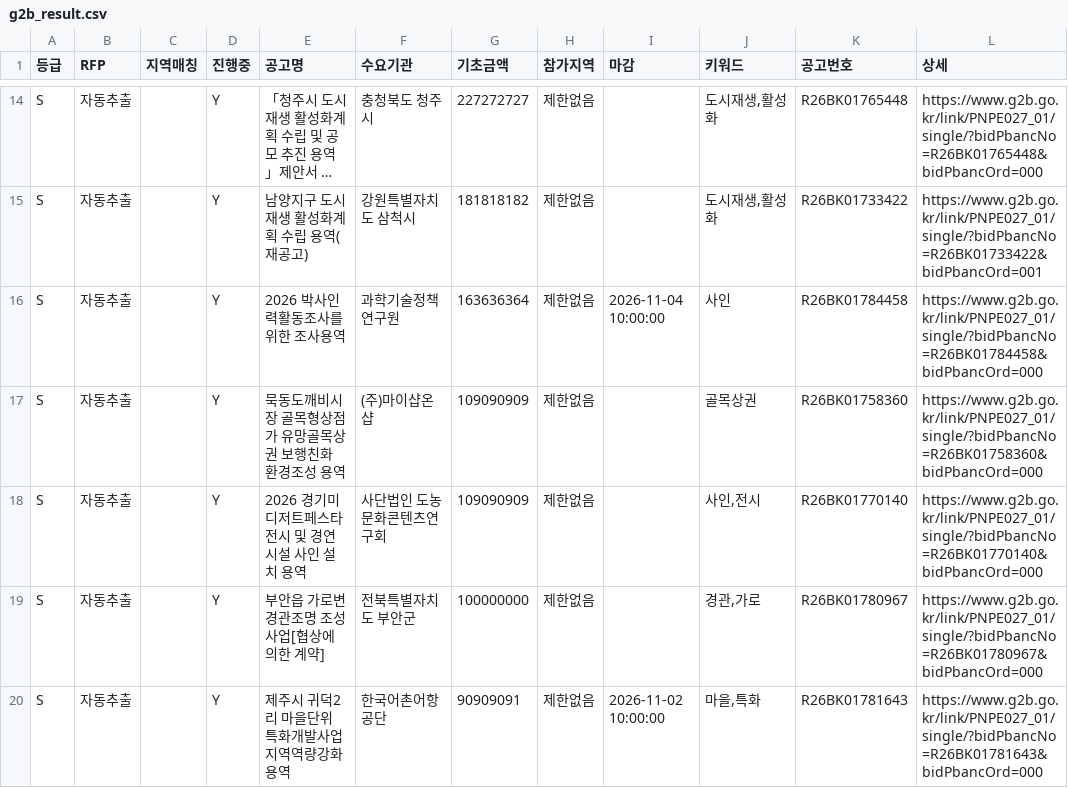
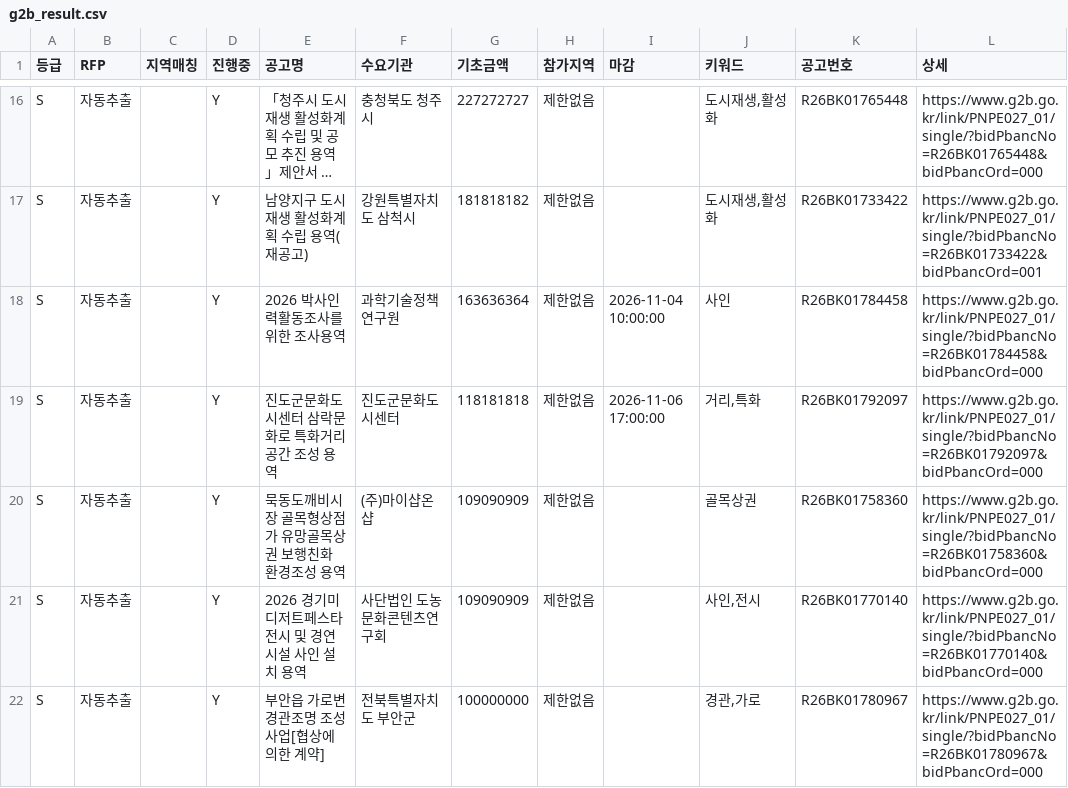
Before and after one commit to andy555-cmyk/narajangteo, a CSV file: g2b_result.csv, drawn as a sheet; only a part is shown, gaps mark what is left out; the shorter side is filled out with more unchanged rows; long unchanged cells end in …; the diff covers the shown part only; the diff names each change by its address in the sheet, - before the commit and + after, or states it on an @@ line.

```diff
--- a/g2b_result.csv
+++ b/g2b_result.csv
+row 19: S | 자동추출 |  | Y | 진도군문화도시센터 삼락문화로 특화거리 공간 조성 용역 | 진도군문화도시센터 | 118181818 | 제한없음 | 2026-11-06 17:00:00 | 거리,특화 | R26BK01792097 | https://www.g2b.go.kr/link/PNPE027_01/single/?bidPbancNo=R26BK01792097&bidPbancOrd=000
```
Also changed, not shown: 3 added rows elsewhere in this file, 6 other files.
